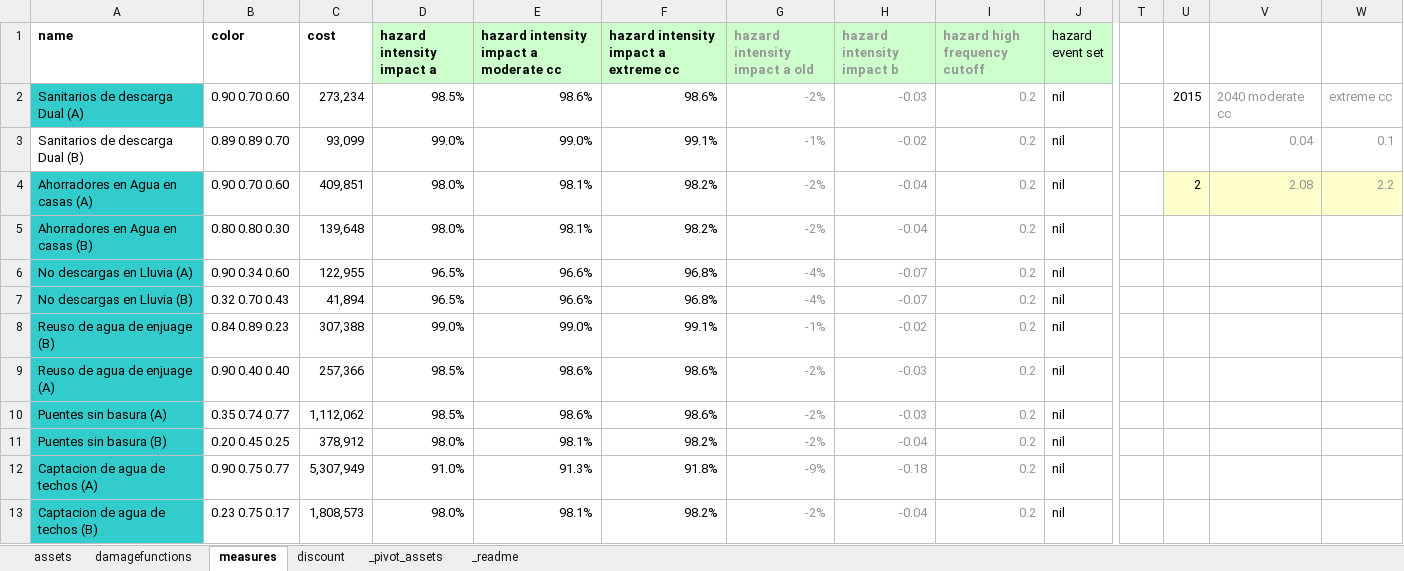
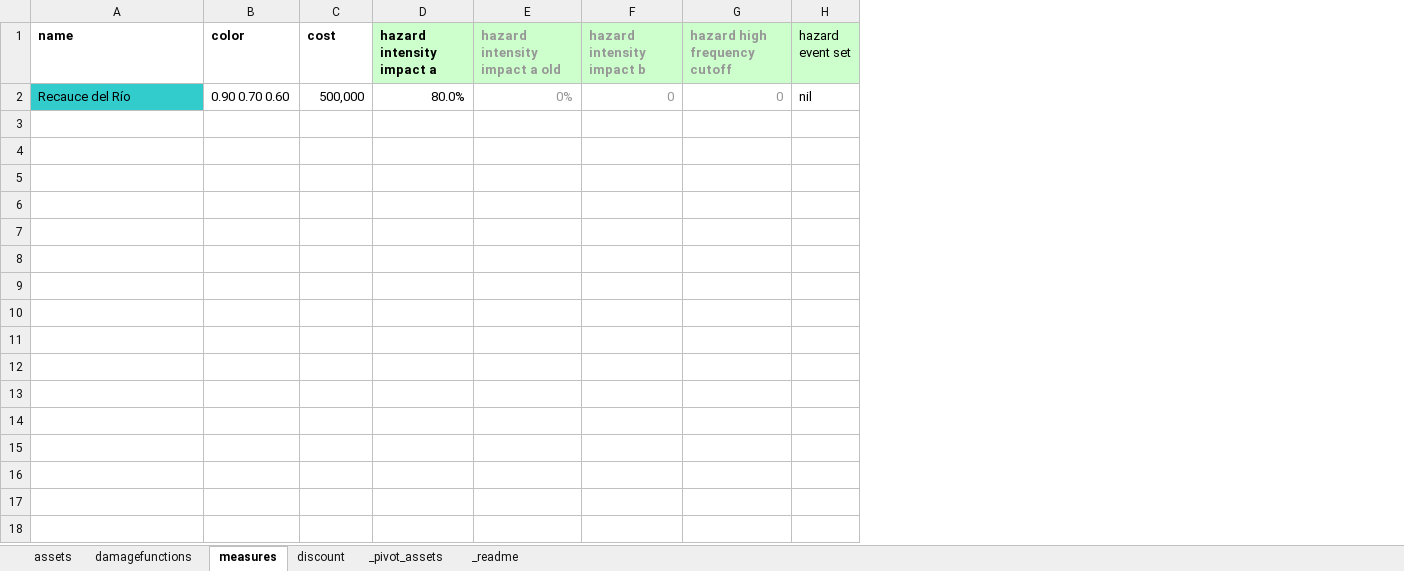
Before and after one commit to cjuarezramos/climada_data, an Excel workbook: entities/FL_entity_Ilohuapa_prec_rec_to.xlsx, sheet measures, drawn as a sheet; only a part is shown, gaps mark what is left out; values as stored, in another font and other column widths than the file's, no borders; removed rows and columns are numbered as before the commit, all else as after; rows hold the shown columns only; the diff names each change by its address in the sheet, - before the commit and + after, or states it on an @@ line.

```diff
--- a/entities/FL_entity_Ilohuapa_prec_rec_to.xlsx (sheet measures)
+++ b/entities/FL_entity_Ilohuapa_prec_rec_to.xlsx (sheet measures)
-column E, rows 1-2: hazard intensity impact a moderate cc | 98.6%
-column F, rows 1-2: hazard intensity impact a extreme cc | 98.6%
-column T, empty
-column U, row 2: 2015
-column V, row 2: 2040 moderate cc
-column W, row 2: extreme cc
-A2 (name): Sanitarios de descarga Dual (A)
+A2 (name): Recauce del Río
-C2 (cost): 273,234
+C2 (cost): 500,000
-D2 (hazard intensity impact a): 98.5%
+D2 (hazard intensity impact a): 80.0%
-E2 (hazard intensity impact a old): -2%
+E2 (hazard intensity impact a old): 0%
-F2 (hazard intensity impact b): -0.03
+F2 (hazard intensity impact b): 0
-G2 (hazard high frequency cutoff): 0.2
+G2 (hazard high frequency cutoff): 0
-row 3: Sanitarios de descarga Dual (B) | 0.89 0.89 0.70 | 93,099 | 99.0% | 99.0% | 99.1% | -1% | -0.02 | 0.2 | nil |  |  | 0.04 | 0.1
-row 4: Ahorradores en Agua en casas (A) | 0.90 0.70 0.60 | 409,851 | 98.0% | 98.1% | 98.2% | -2% | -0.04 | 0.2 | nil |  | 2 | 2.08 | 2.2
-row 5: Ahorradores en Agua en casas (B) | 0.80 0.80 0.30 | 139,648 | 98.0% | 98.1% | 98.2% | -2% | -0.04 | 0.2 | nil
-row 6: No descargas en Lluvia (A) | 0.90 0.34 0.60 | 122,955 | 96.5% | 96.6% | 96.8% | -4% | -0.07 | 0.2 | nil
-row 7: No descargas en Lluvia (B) | 0.32 0.70 0.43 | 41,894 | 96.5% | 96.6% | 96.8% | -4% | -0.07 | 0.2 | nil
-row 8: Reuso de agua de enjuage (B) | 0.84 0.89 0.23 | 307,388 | 99.0% | 99.0% | 99.1% | -1% | -0.02 | 0.2 | nil
-row 9: Reuso de agua de enjuage (A) | 0.90 0.40 0.40 | 257,366 | 98.5% | 98.6% | 98.6% | -2% | -0.03 | 0.2 | nil
-row 10: Puentes sin basura (A) | 0.35 0.74 0.77 | 1,112,062 | 98.5% | 98.6% | 98.6% | -2% | -0.03 | 0.2 | nil
-row 11: Puentes sin basura (B) | 0.20 0.45 0.25 | 378,912 | 98.0% | 98.1% | 98.2% | -2% | -0.04 | 0.2 | nil
-row 12: Captacion de agua de techos (A) | 0.90 0.75 0.77 | 5,307,949 | 91.0% | 91.3% | 91.8% | -9% | -0.18 | 0.2 | nil
-row 13: Captacion de agua de techos (B) | 0.23 0.75 0.17 | 1,808,573 | 98.0% | 98.1% | 98.2% | -2% | -0.04 | 0.2 | nil
```
Also changed, not shown: sheet discount, entities/FL_entity_Ilohuapa_prec_bie_to.xlsx, entities/FL_entity_Ilohuapa_prec_con_to.xlsx, 20 other files.
